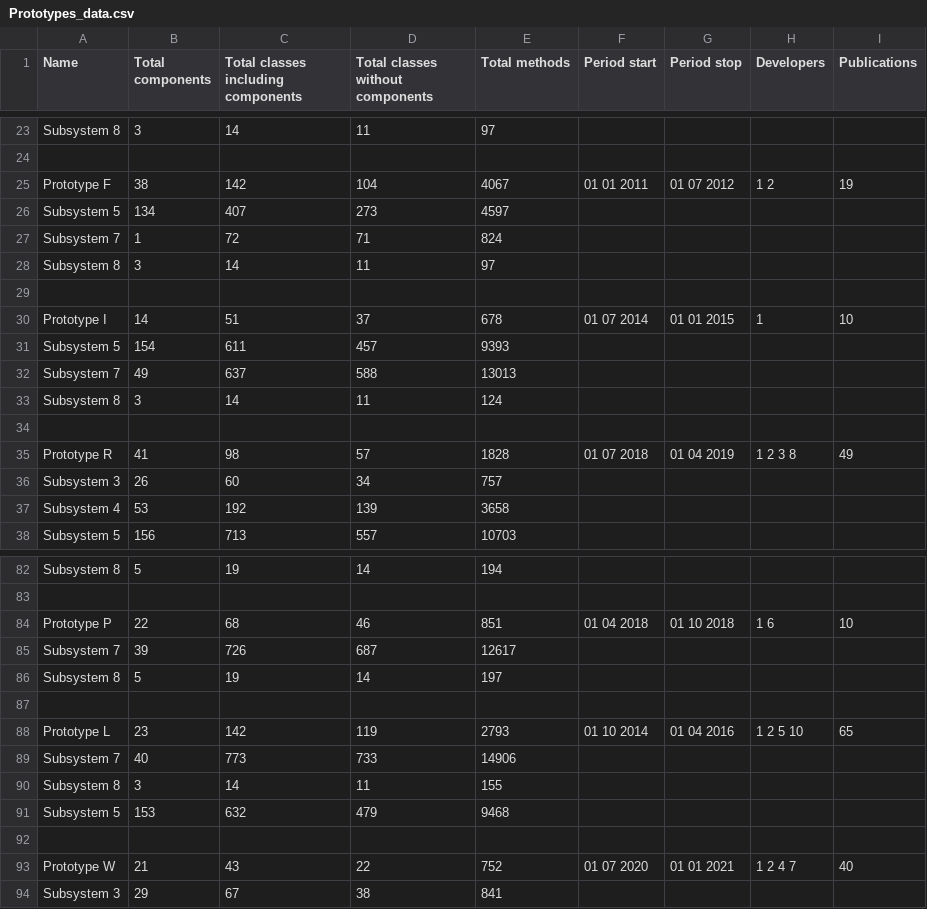
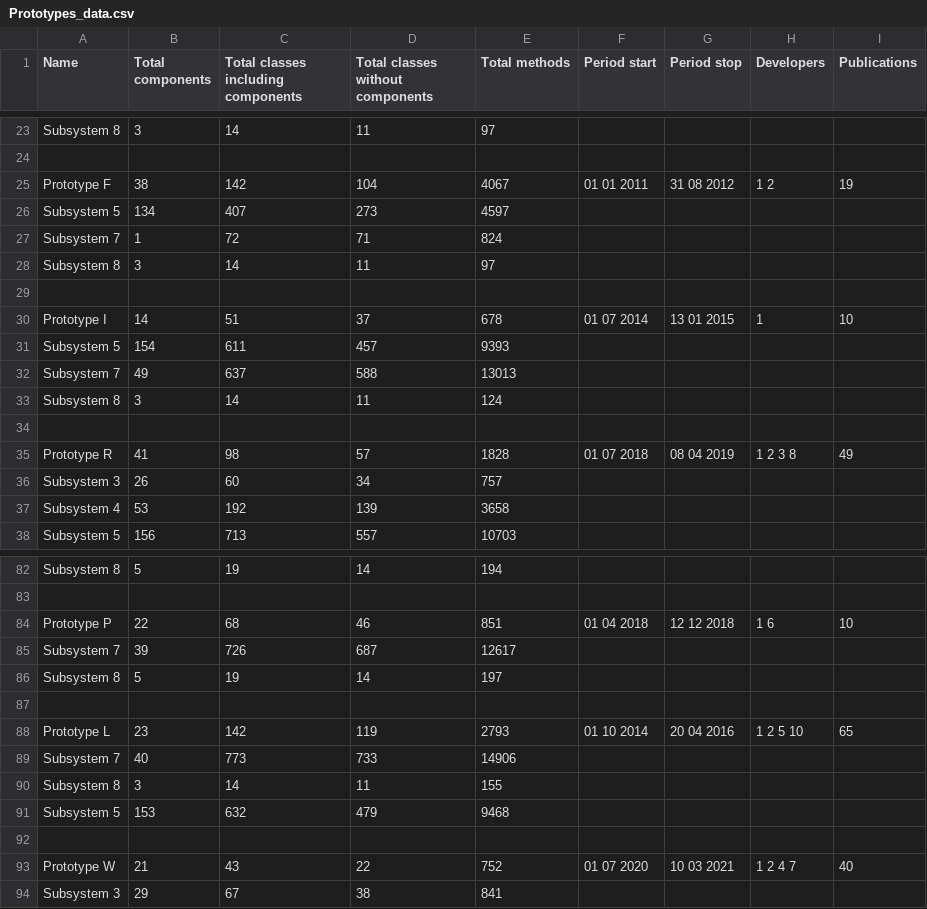
Before and after one commit to OpenSmock/ReuseTale, a CSV file: Prototypes_data.csv, drawn as a sheet; only a part is shown, gaps mark what is left out; the diff covers the shown part only.

Commit message:
Précision plus élevée des dates des prototypes

```diff
--- a/Prototypes_data.csv
+++ b/Prototypes_data.csv
@@ -24,3 +24,3 @@ Subsystem 8,3,14,11,97,,,,
 ,,,,,,,,
-Prototype F,38,142,104,4067,01 01 2011,01 07 2012,1 2,19
+Prototype F,38,142,104,4067,01 01 2011,31 08 2012,1 2,19
 Subsystem 5,134,407,273,4597,,,,
@@ -29,3 +29,3 @@ Subsystem 8,3,14,11,97,,,,
 ,,,,,,,,
-Prototype I,14,51,37,678,01 07 2014,01 01 2015,1,10
+Prototype I,14,51,37,678,01 07 2014,13 01 2015,1,10
 Subsystem 5,154,611,457,9393,,,,
@@ -34,3 +34,3 @@ Subsystem 8,3,14,11,124,,,,
 ,,,,,,,,
-Prototype R,41,98,57,1828,01 07 2018,01 04 2019,1 2 3 8,49
+Prototype R,41,98,57,1828,01 07 2018,08 04 2019,1 2 3 8,49
 Subsystem 3,26,60,34,757,,,,
@@ -83,3 +83,3 @@ Subsystem 8,5,19,14,194,,,,
 ,,,,,,,,
-Prototype P,22,68,46,851,01 04 2018,01 10 2018,1 6,10
+Prototype P,22,68,46,851,01 04 2018,12 12 2018,1 6,10
 Subsystem 7,39,726,687,12617,,,,
@@ -87,3 +87,3 @@ Subsystem 8,5,19,14,197,,,,
 ,,,,,,,,
-Prototype L,23,142,119,2793,01 10 2014,01 04 2016,1 2 5 10,65
+Prototype L,23,142,119,2793,01 10 2014,20 04 2016,1 2 5 10,65
 Subsystem 7,40,773,733,14906,,,,
@@ -92,3 +92,3 @@ Subsystem 5,153,632,479,9468,,,,
 ,,,,,,,,
-Prototype W,21,43,22,752,01 07 2020,01 01 2021,1 2 4 7,40
+Prototype W,21,43,22,752,01 07 2020,10 03 2021,1 2 4 7,40
 Subsystem 3,29,67,38,841,,,,
```
Also changed, not shown: 16 edited cells elsewhere in this file.
